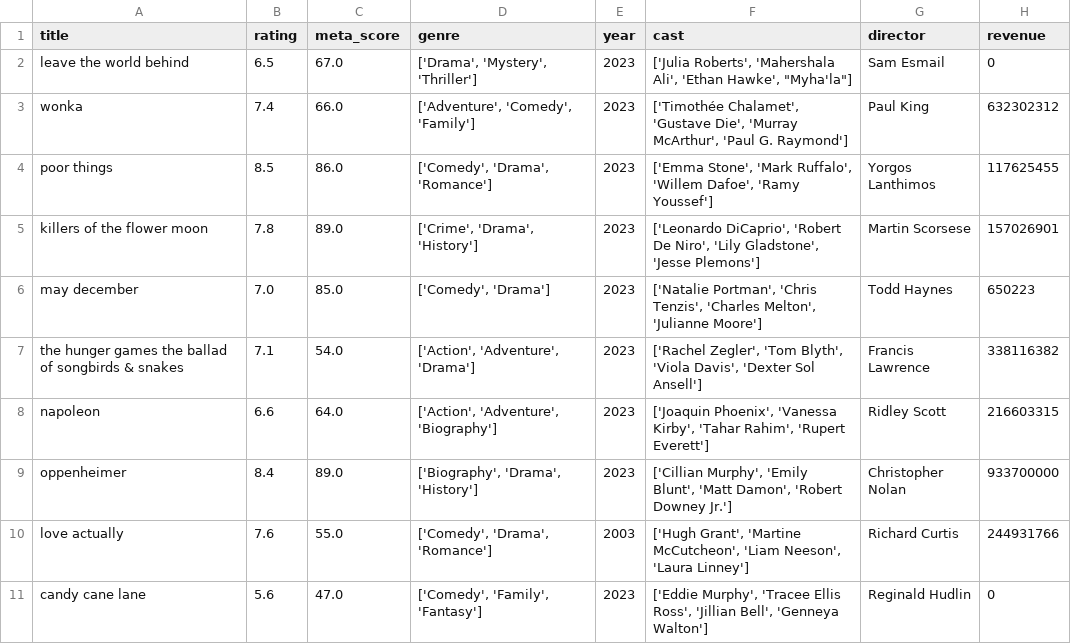
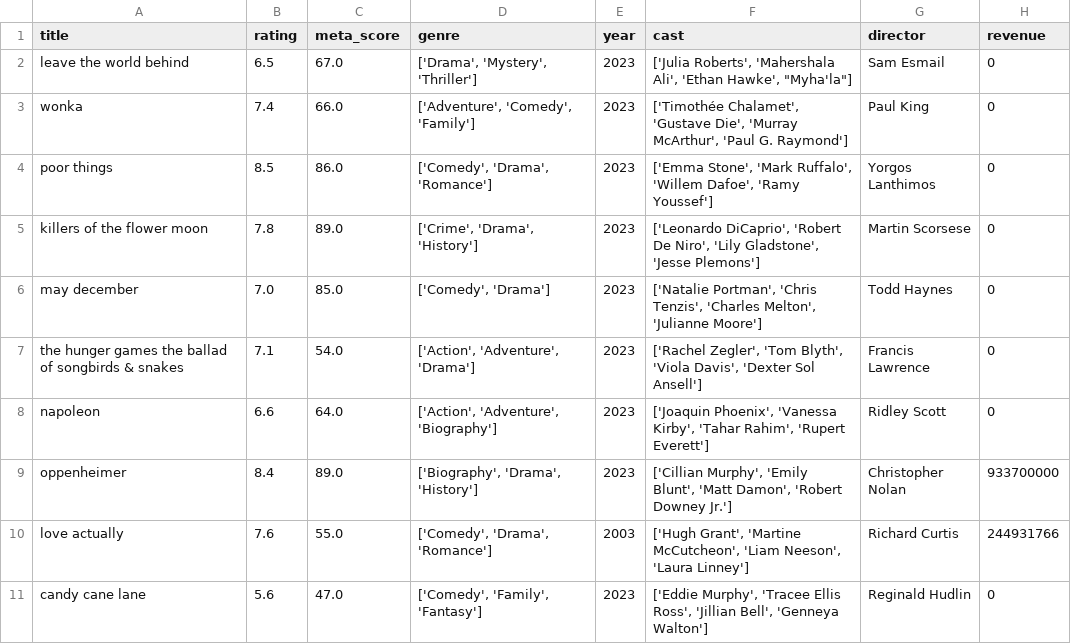
Before and after one commit to almudenaolg/top_2000_movies, a CSV file: data/top_movies_cleaned.csv, drawn as a sheet; only a part is shown; the diff covers the shown part only.

```diff
--- a/data/top_movies_cleaned.csv
+++ b/data/top_movies_cleaned.csv
@@ -2,8 +2,8 @@ title,rating,meta_score,genre,year,cast,director,revenue
 leave the world behind,6.5,67.0,"['Drama', 'Mystery', 'Thriller']",2023,"['Julia Roberts', 'Mahershala Ali', 'Ethan Hawke', ""Myha'la""]",Sam Esmail,0
-wonka,7.4,66.0,"['Adventure', 'Comedy', 'Family']",2023,"['Timothée Chalamet', 'Gustave Die', 'Murray McArthur', 'Paul G. Raymond']",Paul King,632302312
-poor things,8.5,86.0,"['Comedy', 'Drama', 'Romance']",2023,"['Emma Stone', 'Mark Ruffalo', 'Willem Dafoe', 'Ramy Youssef']",Yorgos Lanthimos,117625455
-killers of the flower moon,7.8,89.0,"['Crime', 'Drama', 'History']",2023,"['Leonardo DiCaprio', 'Robert De Niro', 'Lily Gladstone', 'Jesse Plemons']",Martin Scorsese,157026901
-may december,7.0,85.0,"['Comedy', 'Drama']",2023,"['Natalie Portman', 'Chris Tenzis', 'Charles Melton', 'Julianne Moore']",Todd Haynes,650223
-the hunger games the ballad of songbirds & snakes,7.1,54.0,"['Action', 'Adventure', 'Drama']",2023,"['Rachel Zegler', 'Tom Blyth', 'Viola Davis', 'Dexter Sol Ansell']",Francis Lawrence,338116382
-napoleon,6.6,64.0,"['Action', 'Adventure', 'Biography']",2023,"['Joaquin Phoenix', 'Vanessa Kirby', 'Tahar Rahim', 'Rupert Everett']",Ridley Scott,216603315
+wonka,7.4,66.0,"['Adventure', 'Comedy', 'Family']",2023,"['Timothée Chalamet', 'Gustave Die', 'Murray McArthur', 'Paul G. Raymond']",Paul King,0
+poor things,8.5,86.0,"['Comedy', 'Drama', 'Romance']",2023,"['Emma Stone', 'Mark Ruffalo', 'Willem Dafoe', 'Ramy Youssef']",Yorgos Lanthimos,0
+killers of the flower moon,7.8,89.0,"['Crime', 'Drama', 'History']",2023,"['Leonardo DiCaprio', 'Robert De Niro', 'Lily Gladstone', 'Jesse Plemons']",Martin Scorsese,0
+may december,7.0,85.0,"['Comedy', 'Drama']",2023,"['Natalie Portman', 'Chris Tenzis', 'Charles Melton', 'Julianne Moore']",Todd Haynes,0
+the hunger games the ballad of songbirds & snakes,7.1,54.0,"['Action', 'Adventure', 'Drama']",2023,"['Rachel Zegler', 'Tom Blyth', 'Viola Davis', 'Dexter Sol Ansell']",Francis Lawrence,0
+napoleon,6.6,64.0,"['Action', 'Adventure', 'Biography']",2023,"['Joaquin Phoenix', 'Vanessa Kirby', 'Tahar Rahim', 'Rupert Everett']",Ridley Scott,0
 oppenheimer,8.4,89.0,"['Biography', 'Drama', 'History']",2023,"['Cillian Murphy', 'Emily Blunt', 'Matt Damon', 'Robert Downey Jr.']",Christopher Nolan,933700000
```
Also changed, not shown: 177 edited cells elsewhere in this file, 4 other files.
